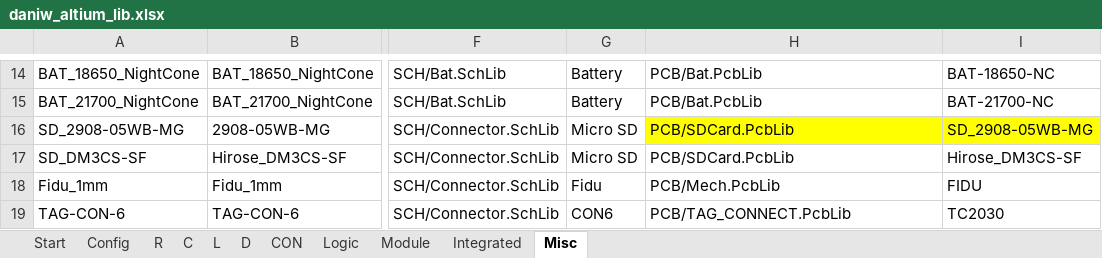
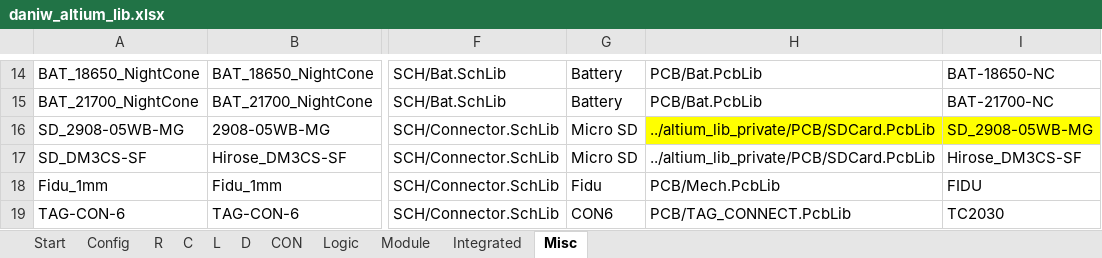
Before and after one commit to daniw/daniw_altium_lib, an Excel workbook: daniw_altium_lib.xlsx, sheet Misc, drawn as a sheet; only a part is shown, gaps mark what is left out; values as stored, in another font and other column widths than the file's, no borders; the diff names each change by its address in the sheet, - before the commit and + after, or states it on an @@ line.

Commit message:
Integrated private library as seperate repos. To use, set path (relative or absolute in config tab). Default is to pull both repos into the same parent folder.

```diff
--- a/daniw_altium_lib.xlsx (sheet Misc)
+++ b/daniw_altium_lib.xlsx (sheet Misc)
-H16:H17: PCB/SDCard.PcbLib
+H16:H17: ../altium_lib_private/PCB/SDCard.PcbLib
```
Also changed, not shown: sheet R, sheet CON, sheet Config, sheet Module, sheet L, 1 other file.
